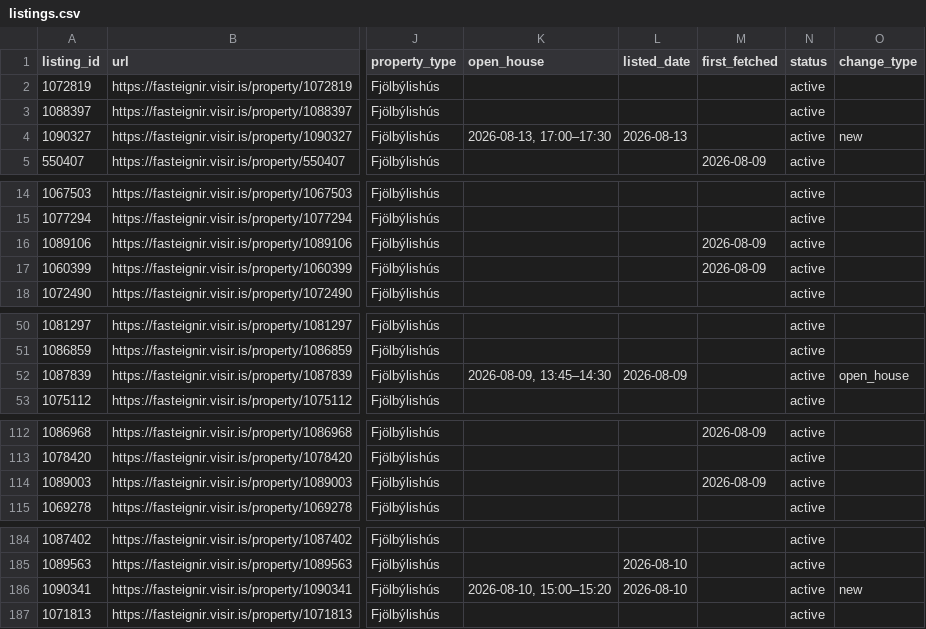
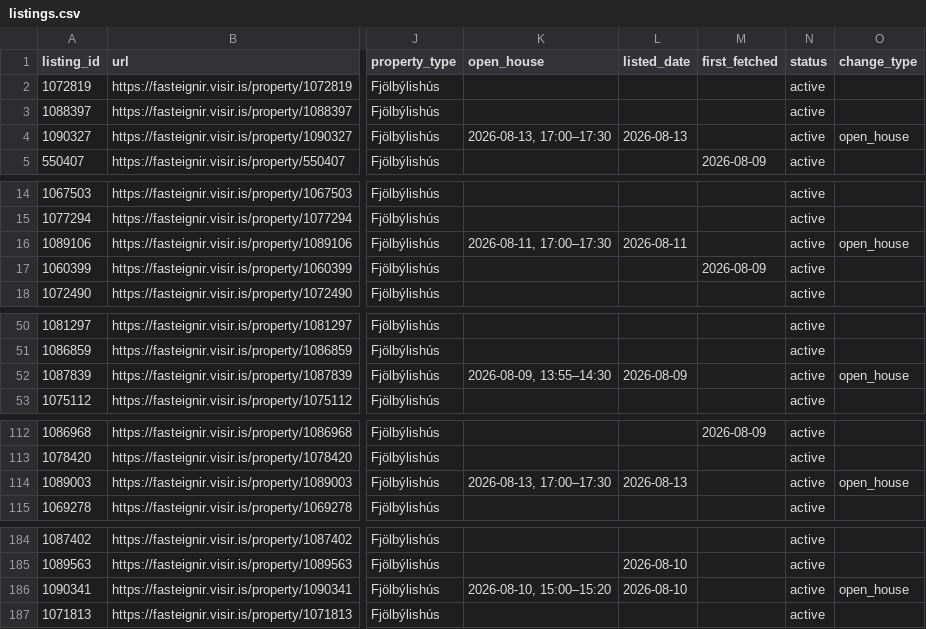
Before and after one commit to alruts/fasteignir-listing-monitor, a CSV file: data/listings.csv, drawn as a sheet; only a part is shown, gaps mark what is left out; the diff names each change by its address in the sheet, - before the commit and + after, or states it on an @@ line.

Commit message:
Update house listings

```diff
--- a/data/listings.csv
+++ b/data/listings.csv
-O4 (change_type): new
+O4 (change_type): open_house
-K16 (open_house): (empty)
+K16 (open_house): 2026-08-11, 17:00–17:30
-L16 (listed_date): (empty)
+L16 (listed_date): 2026-08-11
-M16 (first_fetched): 2026-08-09
+M16 (first_fetched): (empty)
-O16 (change_type): (empty)
+O16 (change_type): open_house
-K52 (open_house): 2026-08-09, 13:45–14:30
+K52 (open_house): 2026-08-09, 13:55–14:30
-K114 (open_house): (empty)
+K114 (open_house): 2026-08-13, 17:00–17:30
-L114 (listed_date): (empty)
+L114 (listed_date): 2026-08-13
-M114 (first_fetched): 2026-08-09
+M114 (first_fetched): (empty)
-O114 (change_type): (empty)
+O114 (change_type): open_house
-O186 (change_type): new
+O186 (change_type): open_house
```
Also changed, not shown: 2 other files.
